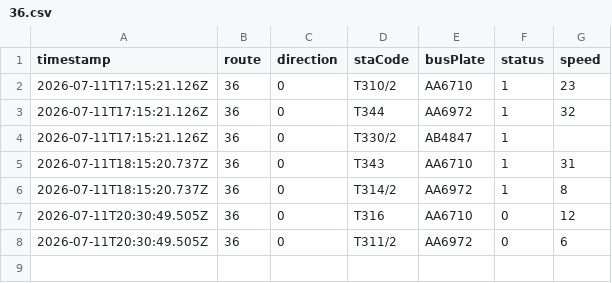
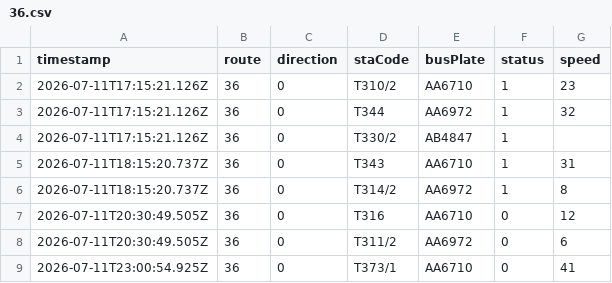
Before and after one commit to ChiHin-Lio/macau-bus-data, a CSV file: raw_logs/36.csv, drawn as a sheet; the diff names each change by its address in the sheet, - before the commit and + after, or states it on an @@ line.

Commit message:
scraper: update 36.csv via Cloudflare Worker

```diff
--- a/raw_logs/36.csv
+++ b/raw_logs/36.csv
+row 9: 2026-07-11T23:00:54.925Z | 36 | 0 | T373/1 | AA6710 | 0 | 41
```
